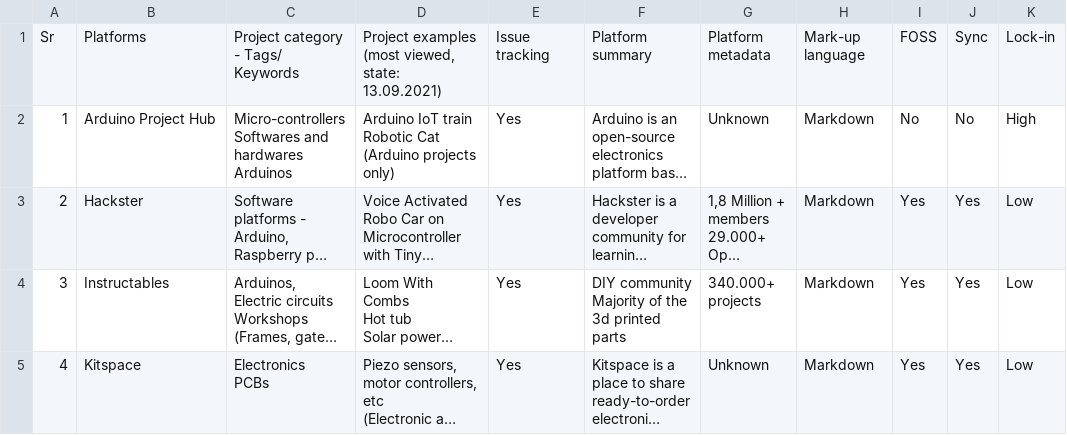
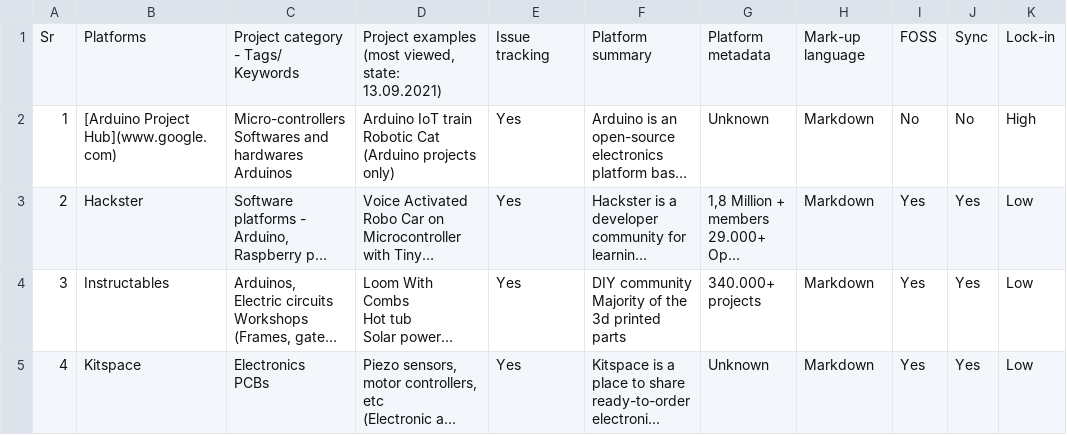
Before and after one commit to OPEN-NEXT/LOSH-list, a CSV file: Platform List_OKH LOSH.csv, drawn as a sheet; only a part is shown; long unchanged cells end in …; the diff names each change by its address in the sheet, - before the commit and + after, or states it on an @@ line.

Commit message:
Update Platform List_OKH LOSH.csv

```diff
--- a/Platform List_OKH LOSH.csv
+++ b/Platform List_OKH LOSH.csv
-B2: Arduino Project Hub
+B2: [Arduino Project Hub](www.google.com)
```
